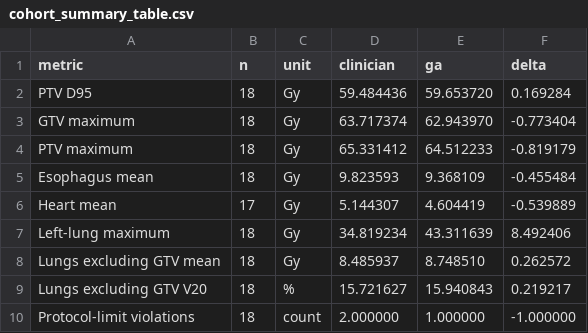
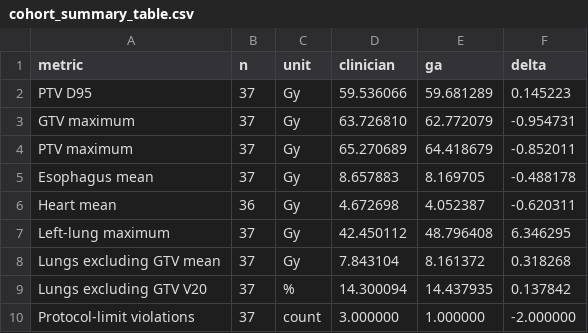
Before and after one commit to algoverse-agatha-rmcj/algoverse-portpy-beam-optimization, a CSV file: results/paper/cohort_summary_table.csv, drawn as a sheet.

Commit message:
Regenerate the cohort evidence for the 37-patient extension
The extension bundles took results/ from 18 seed-0 patients to 37, but the
derived cohort files and the snapshot tests were still pinned to the old
18-patient numbers, so CI would have gone red on merge.

Regenerated with the documented commands (analyze_cohort.py,
generate_paper_assets.py) and repinned the tests to the new values:
37 patients, 30 wins / 7 losses, 12.14% mean objective improvement
(9.46% excluding the two largest gains). All 37 seed-0 bundles pass
primary_config_mismatches against the frozen protocol.

The two largest gains are now Patients 14 and 38, not 14 and 17, so the
hand-written figure caption in results/paper/README.md was corrected too --
the sensitivity number itself is computed dynamically and was already right.

```diff
--- a/results/paper/cohort_summary_table.csv
+++ b/results/paper/cohort_summary_table.csv
@@ -1,10 +1,10 @@
 metric,n,unit,clinician,ga,delta
-PTV D95,18,Gy,59.484436,59.653720,0.169284
-GTV maximum,18,Gy,63.717374,62.943970,-0.773404
-PTV maximum,18,Gy,65.331412,64.512233,-0.819179
-Esophagus mean,18,Gy,9.823593,9.368109,-0.455484
-Heart mean,17,Gy,5.144307,4.604419,-0.539889
-Left-lung maximum,18,Gy,34.819234,43.311639,8.492406
-Lungs excluding GTV mean,18,Gy,8.485937,8.748510,0.262572
-Lungs excluding GTV V20,18,%,15.721627,15.940843,0.219217
-Protocol-limit violations,18,count,2.000000,1.000000,-1.000000
+PTV D95,37,Gy,59.536066,59.681289,0.145223
+GTV maximum,37,Gy,63.726810,62.772079,-0.954731
+PTV maximum,37,Gy,65.270689,64.418679,-0.852011
+Esophagus mean,37,Gy,8.657883,8.169705,-0.488178
+Heart mean,36,Gy,4.672698,4.052387,-0.620311
+Left-lung maximum,37,Gy,42.450112,48.796408,6.346295
+Lungs excluding GTV mean,37,Gy,7.843104,8.161372,0.318268
+Lungs excluding GTV V20,37,%,14.300094,14.437935,0.137842
+Protocol-limit violations,37,count,3.000000,1.000000,-2.000000
```
Also changed, not shown: 8 other files.
